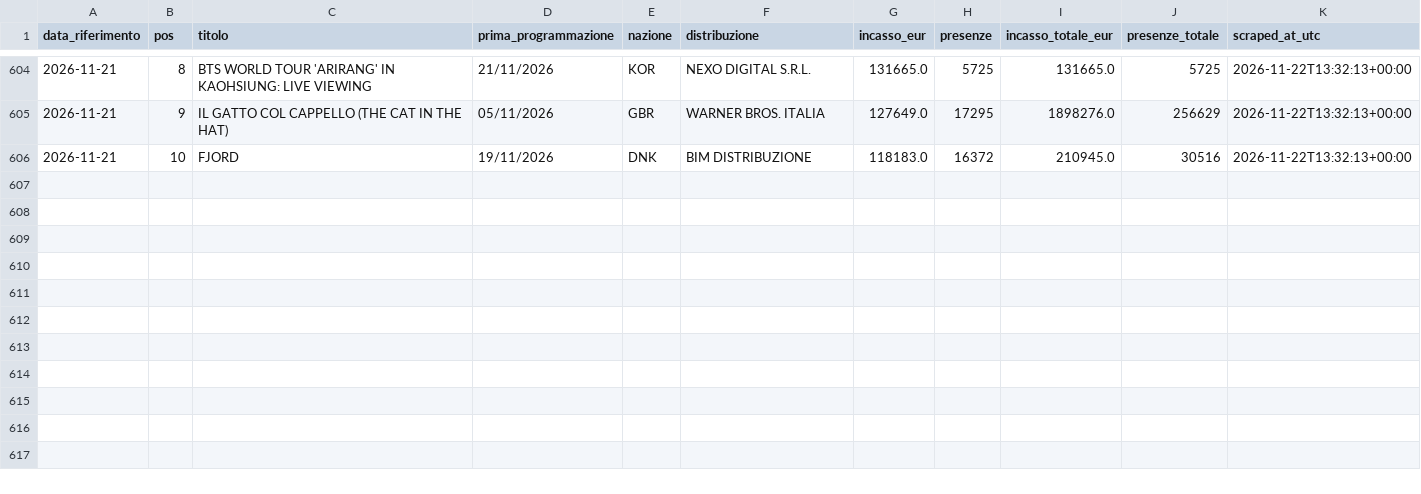
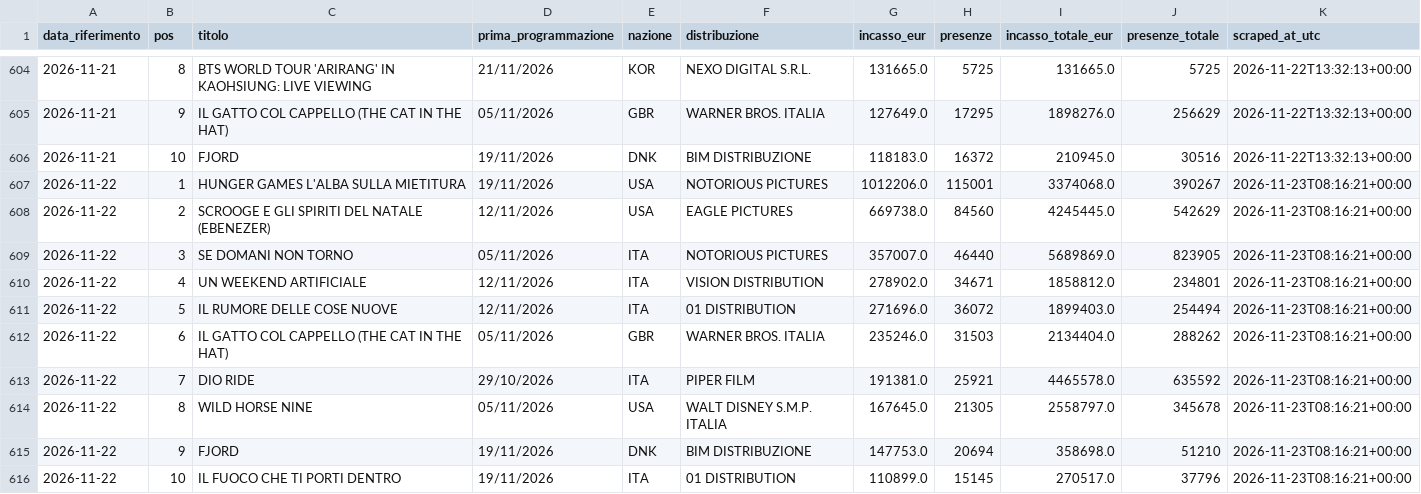
Before and after one commit to gniola/Cinetel-Scraper, a CSV file: data/cinetel_boxoffice.csv, drawn as a sheet; only a part is shown, gaps mark what is left out; the diff names each change by its address in the sheet, - before the commit and + after, or states it on an @@ line.

```diff
--- a/data/cinetel_boxoffice.csv
+++ b/data/cinetel_boxoffice.csv
+row 607: 2026-11-22 | 1 | HUNGER GAMES L'ALBA SULLA MIETITURA | 19/11/2026 | USA | NOTORIOUS PICTURES | 1012206.0 | 115001 | 3374068.0 | 390267 | 2026-11-23T08:16:21+00:00
+row 608: 2026-11-22 | 2 | SCROOGE E GLI SPIRITI DEL NATALE (EBENEZER) | 12/11/2026 | USA | EAGLE PICTURES | 669738.0 | 84560 | 4245445.0 | 542629 | 2026-11-23T08:16:21+00:00
+row 609: 2026-11-22 | 3 | SE DOMANI NON TORNO | 05/11/2026 | ITA | NOTORIOUS PICTURES | 357007.0 | 46440 | 5689869.0 | 823905 | 2026-11-23T08:16:21+00:00
+row 610: 2026-11-22 | 4 | UN WEEKEND ARTIFICIALE | 12/11/2026 | ITA | VISION DISTRIBUTION | 278902.0 | 34671 | 1858812.0 | 234801 | 2026-11-23T08:16:21+00:00
+row 611: 2026-11-22 | 5 | IL RUMORE DELLE COSE NUOVE | 12/11/2026 | ITA | 01 DISTRIBUTION | 271696.0 | 36072 | 1899403.0 | 254494 | 2026-11-23T08:16:21+00:00
+row 612: 2026-11-22 | 6 | IL GATTO COL CAPPELLO (THE CAT IN THE HAT) | 05/11/2026 | GBR | WARNER BROS. ITALIA | 235246.0 | 31503 | 2134404.0 | 288262 | 2026-11-23T08:16:21+00:00
+row 613: 2026-11-22 | 7 | DIO RIDE | 29/10/2026 | ITA | PIPER FILM | 191381.0 | 25921 | 4465578.0 | 635592 | 2026-11-23T08:16:21+00:00
+row 614: 2026-11-22 | 8 | WILD HORSE NINE | 05/11/2026 | USA | WALT DISNEY S.M.P. ITALIA | 167645.0 | 21305 | 2558797.0 | 345678 | 2026-11-23T08:16:21+00:00
+row 615: 2026-11-22 | 9 | FJORD | 19/11/2026 | DNK | BIM DISTRIBUZIONE | 147753.0 | 20694 | 358698.0 | 51210 | 2026-11-23T08:16:21+00:00
+row 616: 2026-11-22 | 10 | IL FUOCO CHE TI PORTI DENTRO | 19/11/2026 | ITA | 01 DISTRIBUTION | 110899.0 | 15145 | 270517.0 | 37796 | 2026-11-23T08:16:21+00:00
```
Also changed, not shown: data/comingsoon_schermi.csv, 1 other file.
